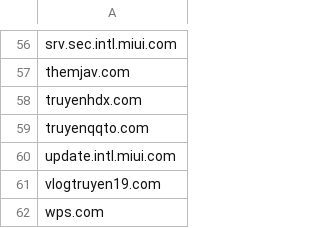
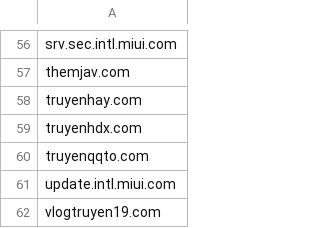
Before and after one commit to FlashStartDNS/dian, a CSV file: WhiteDNS.csv, drawn as a sheet; only a part is shown, gaps mark what is left out; the shorter side is filled out with more unchanged rows.

Commit message:
WhiteDNS.csv: Uncategorized: truyenhay.com
truyenhay.com

```diff
--- a/WhiteDNS.csv
+++ b/WhiteDNS.csv
@@ -57,2 +57,3 @@ srv.sec.intl.miui.com
 themjav.com
+truyenhay.com
 truyenhdx.com
```
